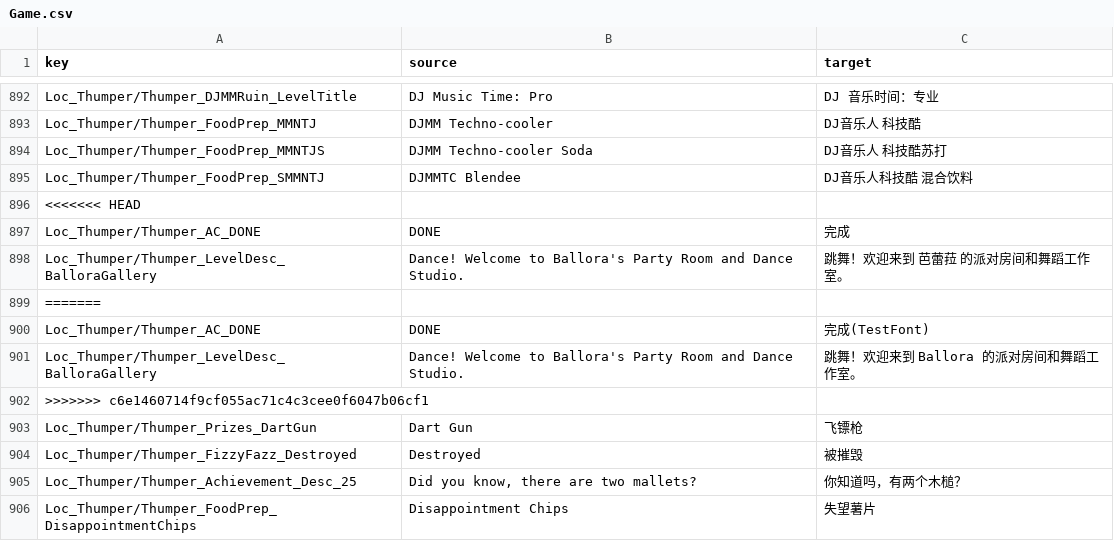
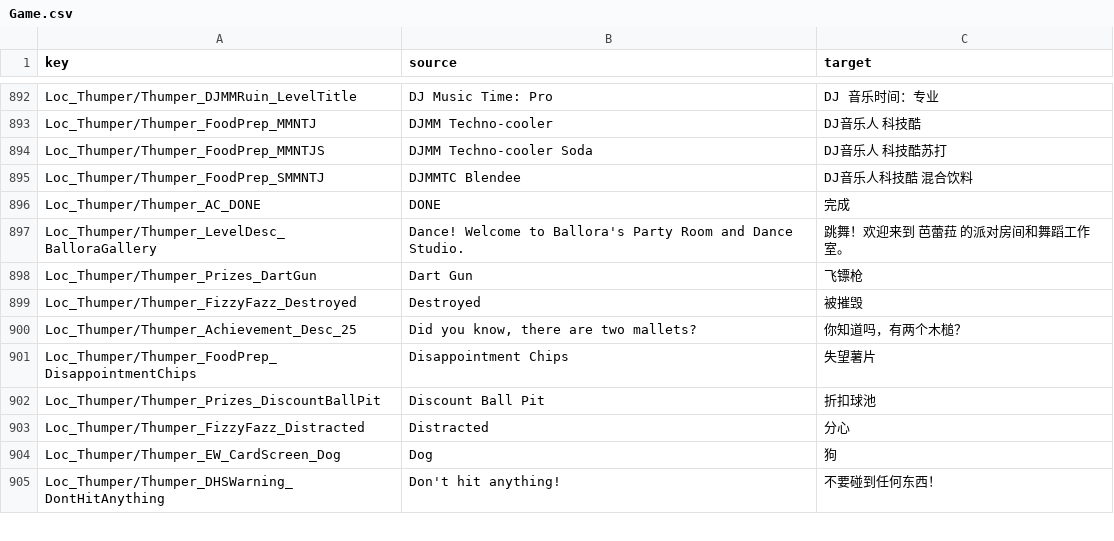
Before and after one commit to HanFengRuYue/FNAF-HelpWanted2_Chinese, a CSV file: src/Game.csv, drawn as a sheet; only a part is shown, gaps mark what is left out; the shorter side is filled out with more unchanged rows; the diff names each change by its address in the sheet, - before the commit and + after, or states it on an @@ line.

Commit message:
修复Game.csv

```diff
--- a/src/Game.csv
+++ b/src/Game.csv
-row 896: <<<<<<< HEAD
-row 899: =======
-row 900: Loc_Thumper/Thumper_AC_DONE | DONE | 完成(TestFont)
-row 901: Loc_Thumper/Thumper_LevelDesc_BalloraGallery | Dance! Welcome to Ballora's Party Room and Dance Studio. | 跳舞！欢迎来到 Ballora 的派对房间和舞蹈工作室。
-row 902: >>>>>>> c6e1460714f9cf055ac71c4c3cee0f6047b06cf1
```
